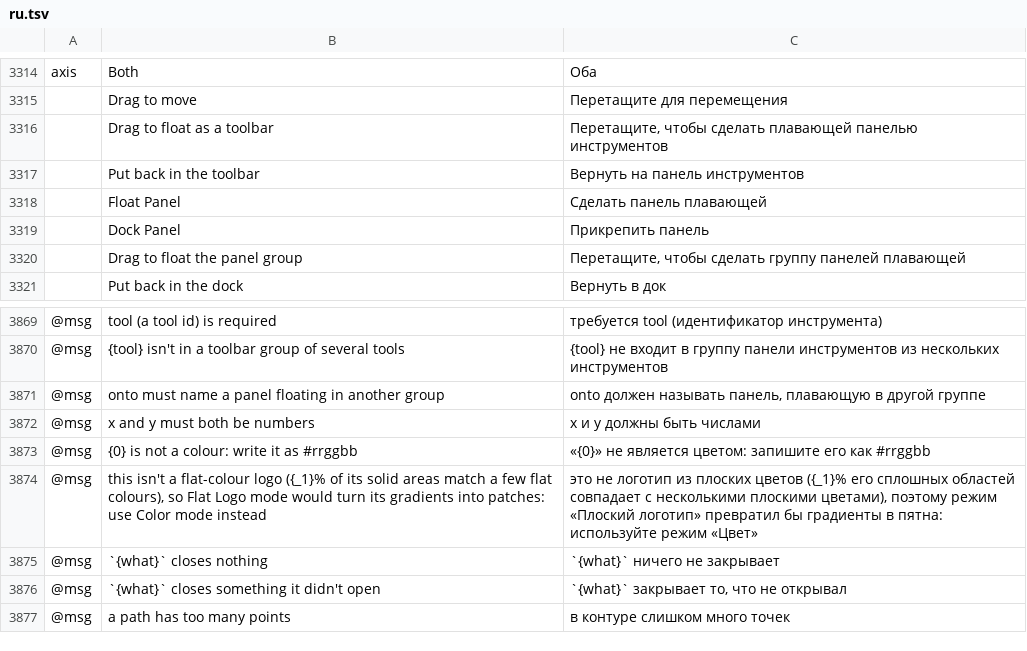
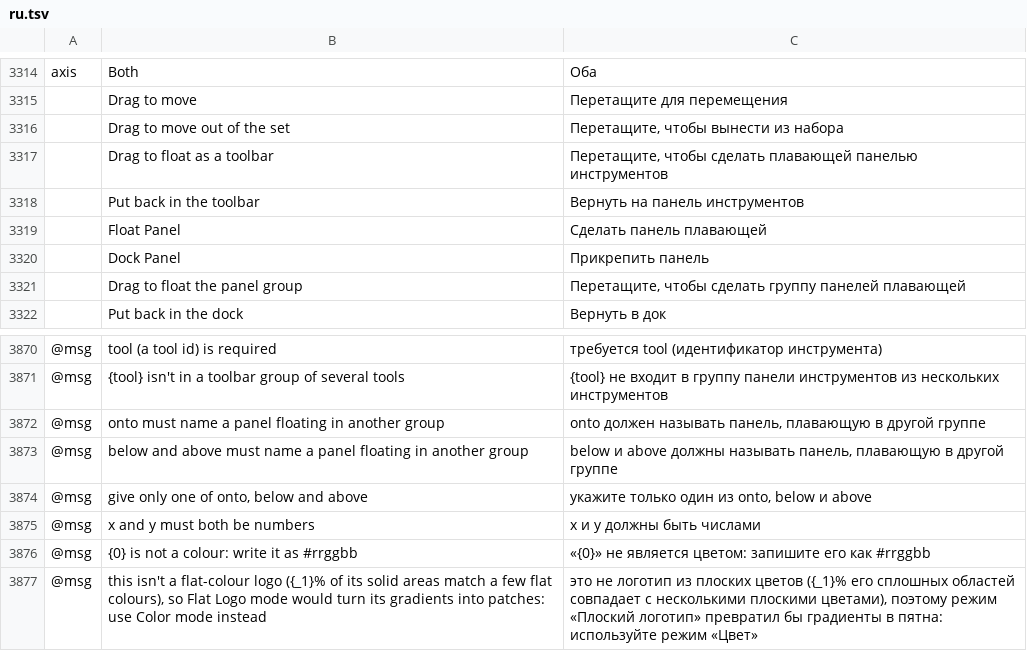
Before and after one commit to SiteSentrix/StitchFoundry, a TSV file: crates/ui-egui/src/i18n/ru.tsv, drawn as a sheet; only a part is shown, gaps mark what is left out; the shorter side is filled out with more unchanged rows; the diff names each change by its address in the sheet, - before the commit and + after, or states it on an @@ line.

```diff
--- a/crates/ui-egui/src/i18n/ru.tsv
+++ b/crates/ui-egui/src/i18n/ru.tsv
+row 3316:  | Drag to move out of the set | Перетащите, чтобы вынести из набора
+row 3873: @msg | below and above must name a panel floating in another group | below и above должны называть панель, плавающую в другой группе
+row 3874: @msg | give only one of onto, below and above | укажите только один из onto, below и above
```
Also changed, not shown: crates/ui-egui/src/i18n/es.tsv, crates/ui-egui/src/i18n/fr.tsv, 11 other files.
